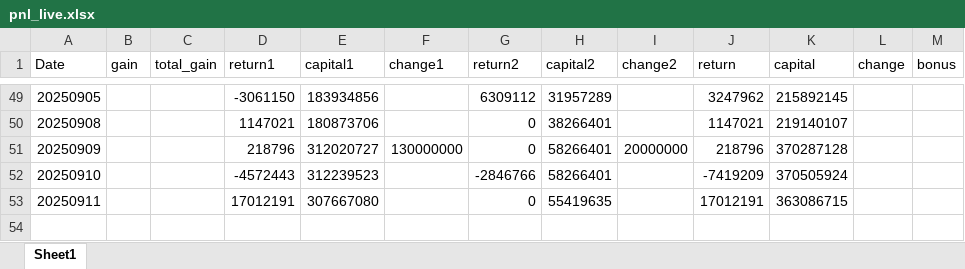
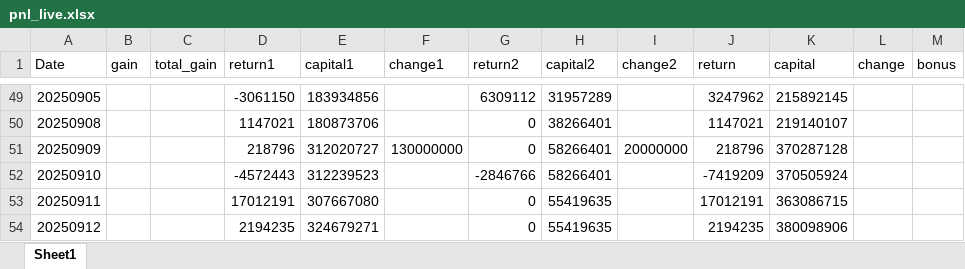
Before and after one commit to chelseact36/pnl_hc, an Excel workbook: pnl_live.xlsx, sheet Sheet1, drawn as a sheet; only a part is shown, gaps mark what is left out; values as stored, in another font and other column widths than the file's, no borders; the diff names each change by its address in the sheet, - before the commit and + after, or states it on an @@ line.

```diff
--- a/pnl_live.xlsx (sheet Sheet1)
+++ b/pnl_live.xlsx (sheet Sheet1)
+row 54: 20250912 |  |  | 2194235 | 324679271 |  | 0 | 55419635 |  | 2194235 | 380098906
```
Also changed, not shown: 1 other file.
